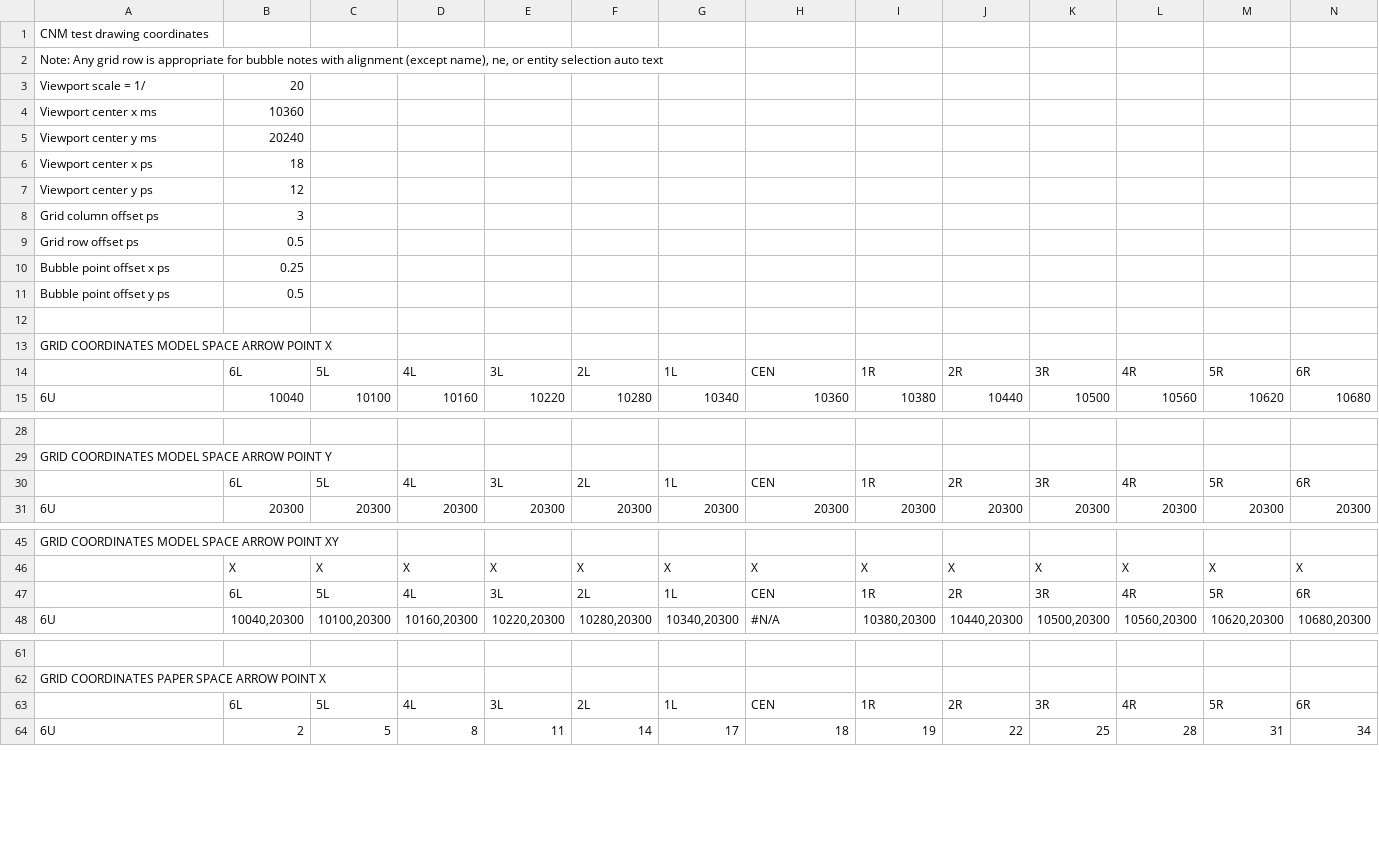
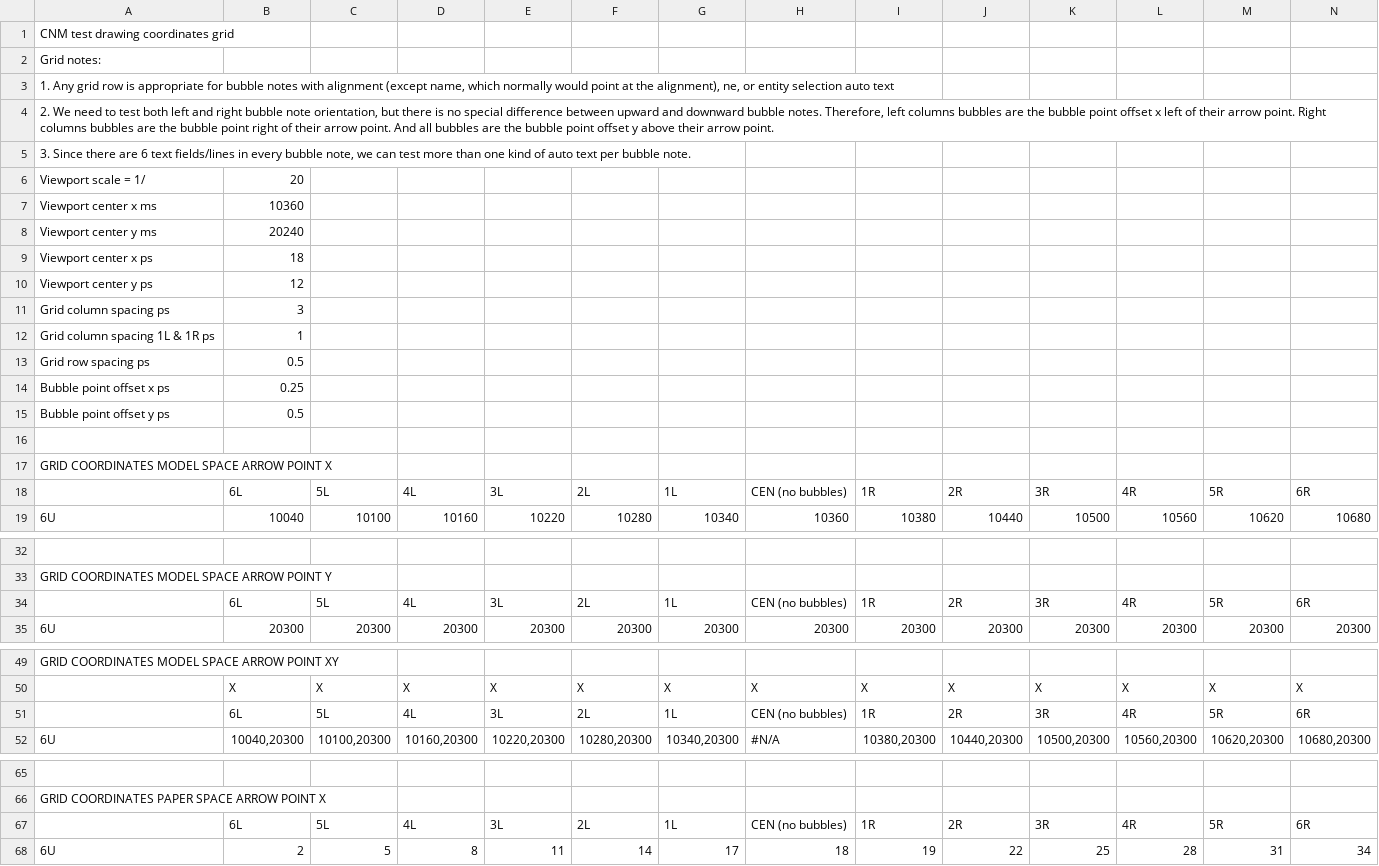
Before and after one commit to hawstom/cnm, a CSV file: devtools/scripts/test-suite/test-grid-coordinates.csv, drawn as a sheet; only a part is shown, gaps mark what is left out; addresses are those after the commit; the diff covers the shown part only; the diff names each change by its address in the sheet, - before the commit and + after, or states it on an @@ line.

Commit message:
Organizing cnm-test better to be shorter, more complete, and easier to maintain.

```diff
--- a/devtools/scripts/test-suite/test-grid-coordinates.csv
+++ b/devtools/scripts/test-suite/test-grid-coordinates.csv
-A1: CNM test drawing coordinates
+A1: CNM test drawing coordinates grid
-A2: Note: Any grid row is appropriate for bubble notes with alignment (except name), ne, or entity selection auto text
+A2: Grid notes:
+row 3: 1. Any grid row is appropriate for bubble notes with alignment (except name, which normally would point at the alignment), ne, or entity selection auto text
+row 4: 2. We need to test both left and right bubble note orientation, but there is no special difference between upward and downward bubble notes. Therefore, left columns bubbles are the bubble point offset x left of their arrow point. Right columns bubbles are the bubble point right of their arrow point. And all bubbles are the bubble point offset y above their arrow point.
+row 5: 3. Since there are 6 text fields/lines in every bubble note, we can test more than one kind of auto text per bubble note.
-A11: Grid column offset ps
+A11: Grid column spacing ps
+row 12: Grid column spacing 1L & 1R ps | 1
-A13: Grid row offset ps
+A13: Grid row spacing ps
-H18: CEN
+H18: CEN (no bubbles)
-H34: CEN
+H34: CEN (no bubbles)
-H51: CEN
+H51: CEN (no bubbles)
-H67: CEN
+H67: CEN (no bubbles)
```
Also changed, not shown: 8 edited cells elsewhere in this file, 2 other files.
